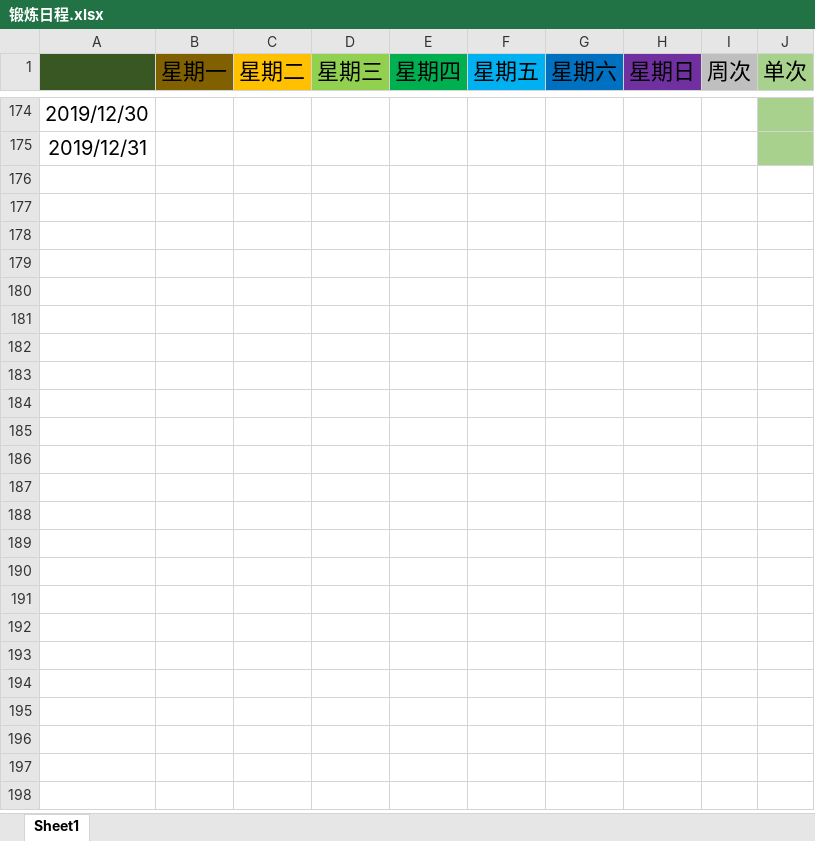
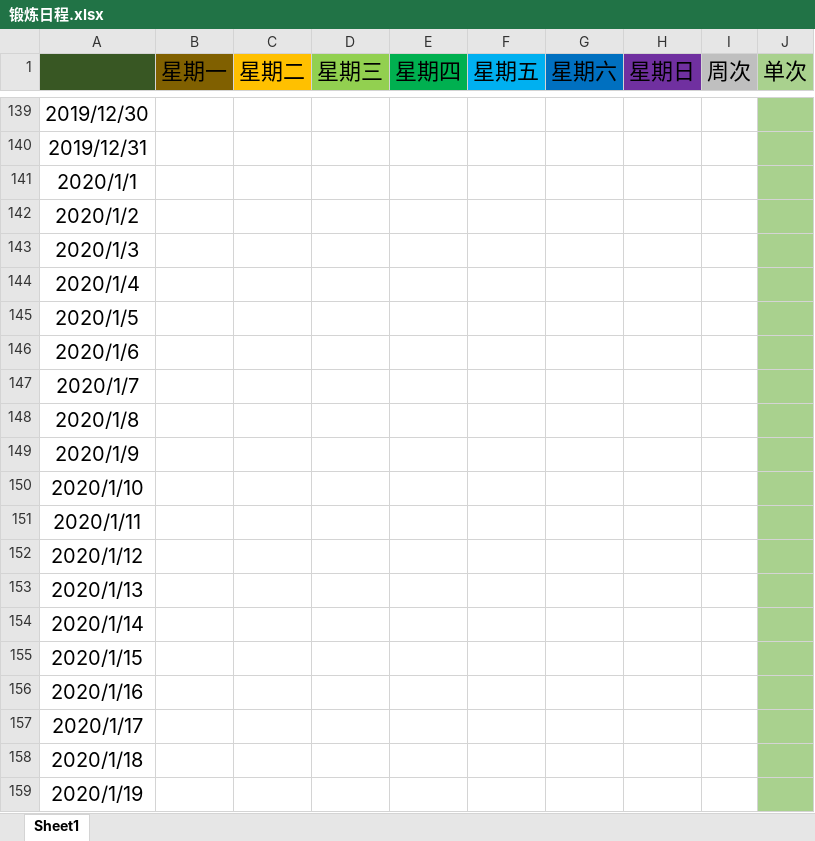
Before and after one commit to SkyLB2016/Learning, an Excel workbook: 锻炼日程.xlsx, sheet Sheet1, drawn as a sheet; only a part is shown, gaps mark what is left out; values as stored, in another font and other column widths than the file's, no borders; the diff covers the shown part only; the diff names each change by its address in the sheet, - before the commit and + after, or states it on an @@ line.

```diff
--- a/锻炼日程.xlsx (sheet Sheet1)
+++ b/锻炼日程.xlsx (sheet Sheet1)
+row 141: 2020/1/1
+row 142: 2020/1/2
+row 143: 2020/1/3
+row 144: 2020/1/4
+row 145: 2020/1/5
+row 146: 2020/1/6
+row 147: 2020/1/7
+row 148: 2020/1/8
+row 149: 2020/1/9
+row 150: 2020/1/10
+row 151: 2020/1/11
+row 152: 2020/1/12
+row 153: 2020/1/13
+row 154: 2020/1/14
+row 155: 2020/1/15
+row 156: 2020/1/16
+row 157: 2020/1/17
+row 158: 2020/1/18
+row 159: 2020/1/19
```
Also changed, not shown: 348 added rows, 36 removed rows, 6 edited cells, cell formats and merged cells elsewhere in this sheet, 日常计划.xlsx, 14 other files.
